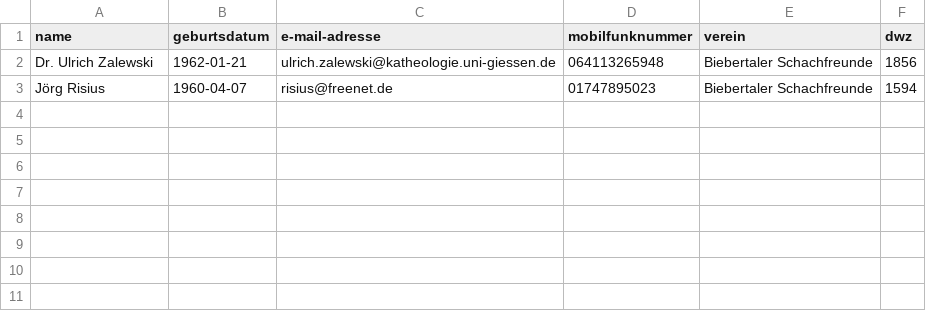
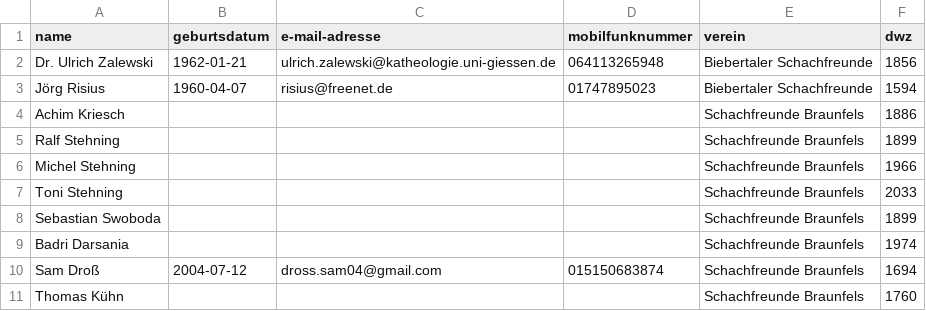
Before and after one commit to FlorianPf/sfb_webseite, a CSV file: anmeldeformular_stm/teilnehmerliste.csv, drawn as a sheet; the diff names each change by its address in the sheet, - before the commit and + after, or states it on an @@ line.

```diff
--- a/anmeldeformular_stm/teilnehmerliste.csv
+++ b/anmeldeformular_stm/teilnehmerliste.csv
+row 4: Achim Kriesch |  |  |  | Schachfreunde Braunfels | 1886
+row 5: Ralf Stehning |  |  |  | Schachfreunde Braunfels | 1899
+row 6: Michel Stehning |  |  |  | Schachfreunde Braunfels | 1966
+row 7: Toni Stehning |  |  |  | Schachfreunde Braunfels | 2033
+row 8: Sebastian Swoboda |  |  |  | Schachfreunde Braunfels | 1899
+row 9: Badri Darsania |  |  |  | Schachfreunde Braunfels | 1974
+row 10: Sam Droß | 2004-07-12 | dross.sam04@gmail.com | 015150683874 | Schachfreunde Braunfels | 1694
+row 11: Thomas Kühn |  |  |  | Schachfreunde Braunfels | 1760
```
Also changed, not shown: 5 other files.
